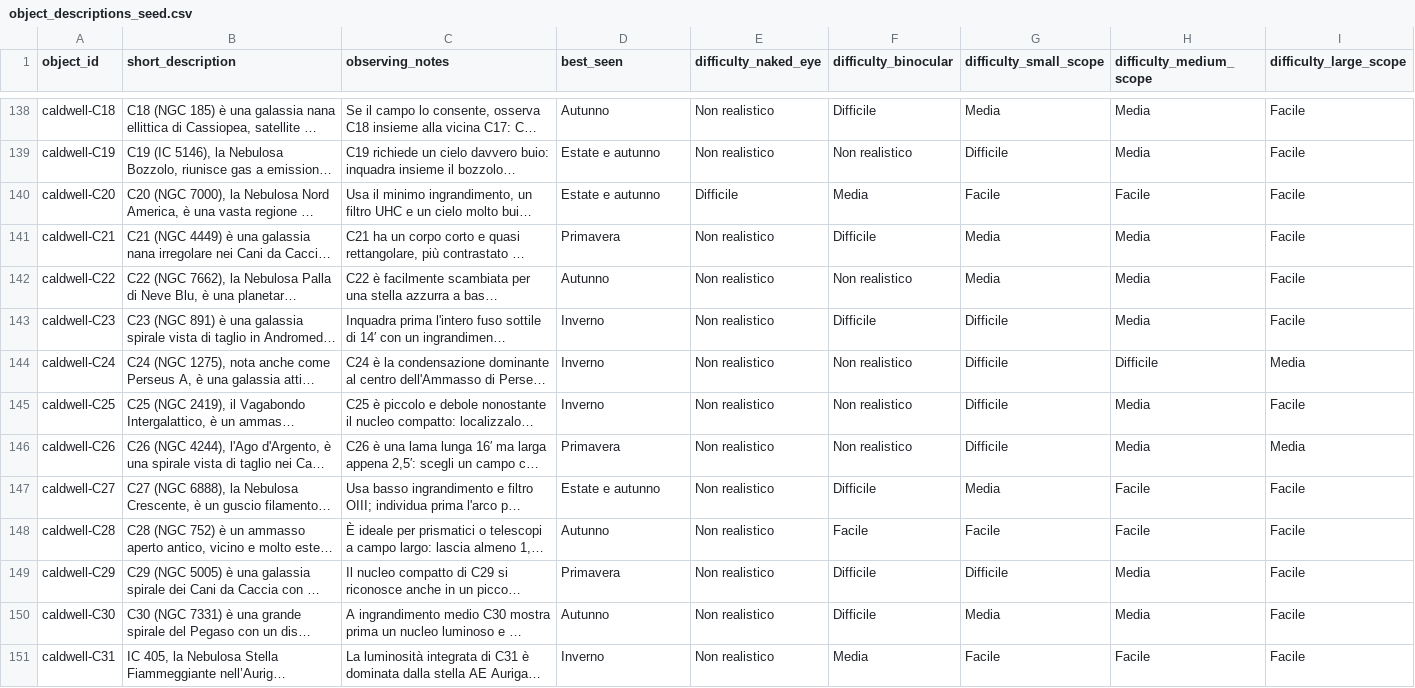
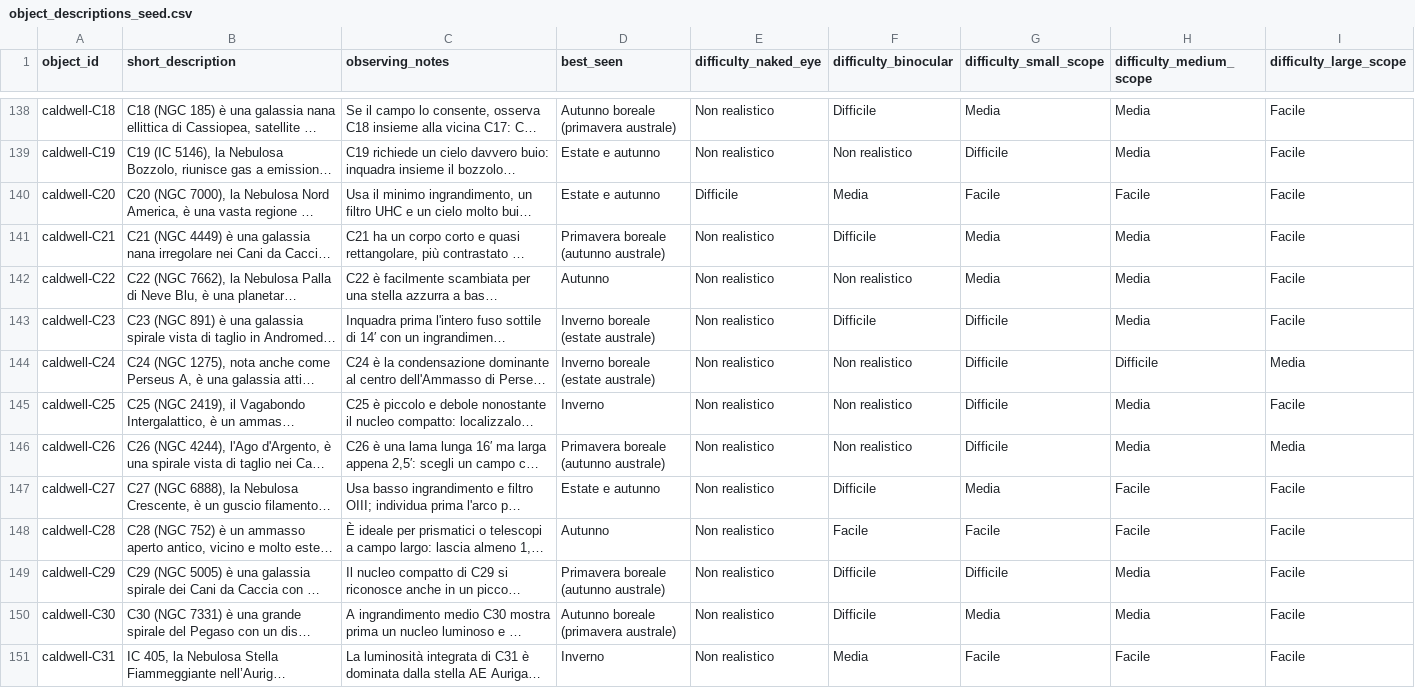
Before and after one commit to beastmen84/NightScope, a CSV file: astro_viewer/data/object_descriptions_seed.csv, drawn as a sheet; only a part is shown, gaps mark what is left out; long unchanged cells end in …; the diff covers the shown part only; the diff names each change by its address in the sheet, - before the commit and + after, or states it on an @@ line.

```diff
--- a/astro_viewer/data/object_descriptions_seed.csv
+++ b/astro_viewer/data/object_descriptions_seed.csv
-D138 (best_seen): Autunno
+D138 (best_seen): Autunno boreale (primavera australe)
-D141 (best_seen): Primavera
+D141 (best_seen): Primavera boreale (autunno australe)
-D143:D144 (best_seen): Inverno
+D143:D144 (best_seen): Inverno boreale (estate australe)
-D146 (best_seen): Primavera
+D146 (best_seen): Primavera boreale (autunno australe)
-D149 (best_seen): Primavera
+D149 (best_seen): Primavera boreale (autunno australe)
-D150 (best_seen): Autunno
+D150 (best_seen): Autunno boreale (primavera australe)
```
Also changed, not shown: 68 edited cells elsewhere in this file, 16 other files.
